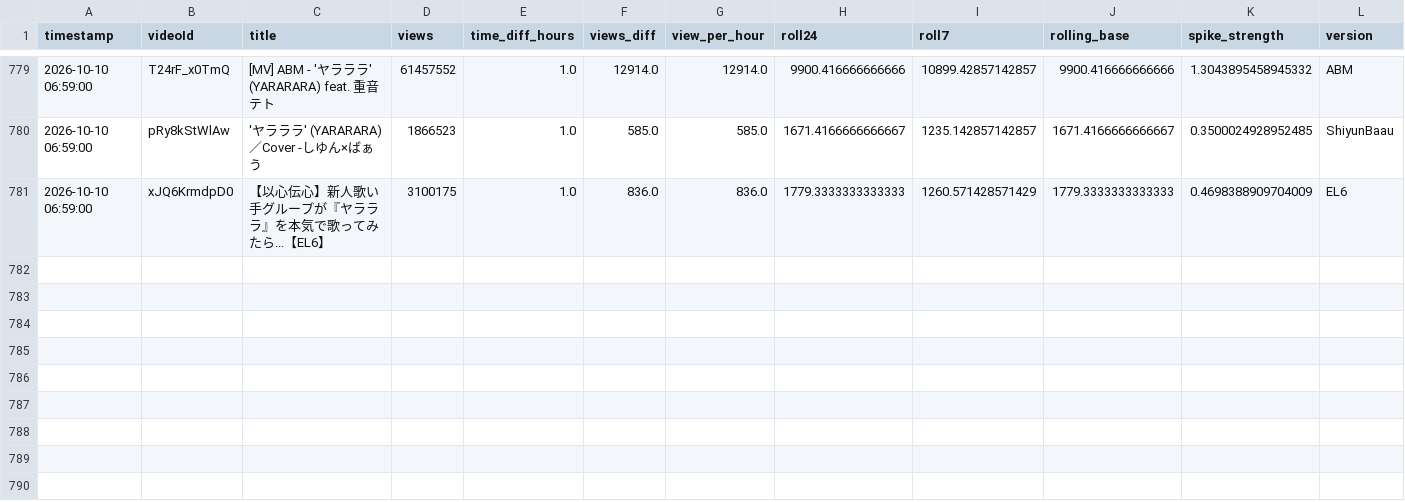
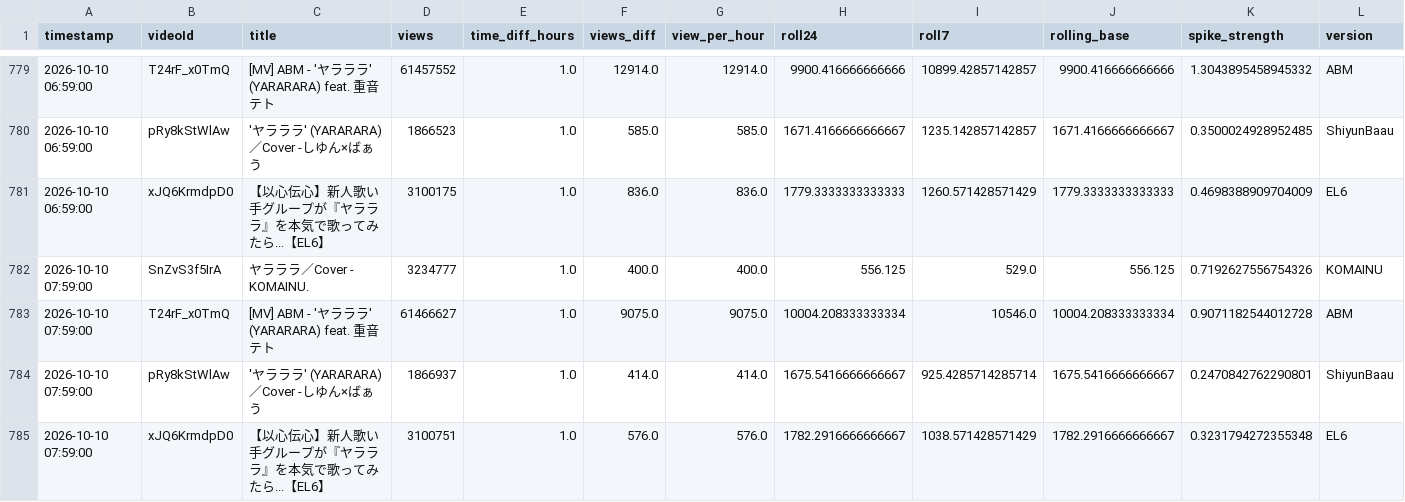
Before and after one commit to shimoharai-blip/youtube-view-fetch, a CSV file: data/processed/2026-10.csv, drawn as a sheet; only a part is shown, gaps mark what is left out; the diff names each change by its address in the sheet, - before the commit and + after, or states it on an @@ line.

```diff
--- a/data/processed/2026-10.csv
+++ b/data/processed/2026-10.csv
+row 782: 2026-10-10 07:59:00 | SnZvS3f5IrA | ヤラララ／Cover - KOMAINU. | 3234777 | 1.0 | 400.0 | 400.0 | 556.125 | 529.0 | 556.125 | 0.7192627556754326 | KOMAINU
+row 783: 2026-10-10 07:59:00 | T24rF_x0TmQ | [MV] ABM - 'ヤラララ' (YARARARA) feat. 重音テト | 61466627 | 1.0 | 9075.0 | 9075.0 | 10004.208333333334 | 10546.0 | 10004.208333333334 | 0.9071182544012728 | ABM
+row 784: 2026-10-10 07:59:00 | pRy8kStWlAw | 'ヤラララ' (YARARARA) ／Cover -しゆん×ばぁう | 1866937 | 1.0 | 414.0 | 414.0 | 1675.5416666666667 | 925.4285714285714 | 1675.5416666666667 | 0.2470842762290801 | ShiyunBaau
+row 785: 2026-10-10 07:59:00 | xJQ6KrmdpD0 | 【以心伝心】新人歌い手グループが『ヤラララ』を本気で歌ってみたら...【EL6】 | 3100751 | 1.0 | 576.0 | 576.0 | 1782.2916666666667 | 1038.571428571429 | 1782.2916666666667 | 0.3231794272355348 | EL6
```
Also changed, not shown: view_history_hourly_processed.csv, 5 other files.
